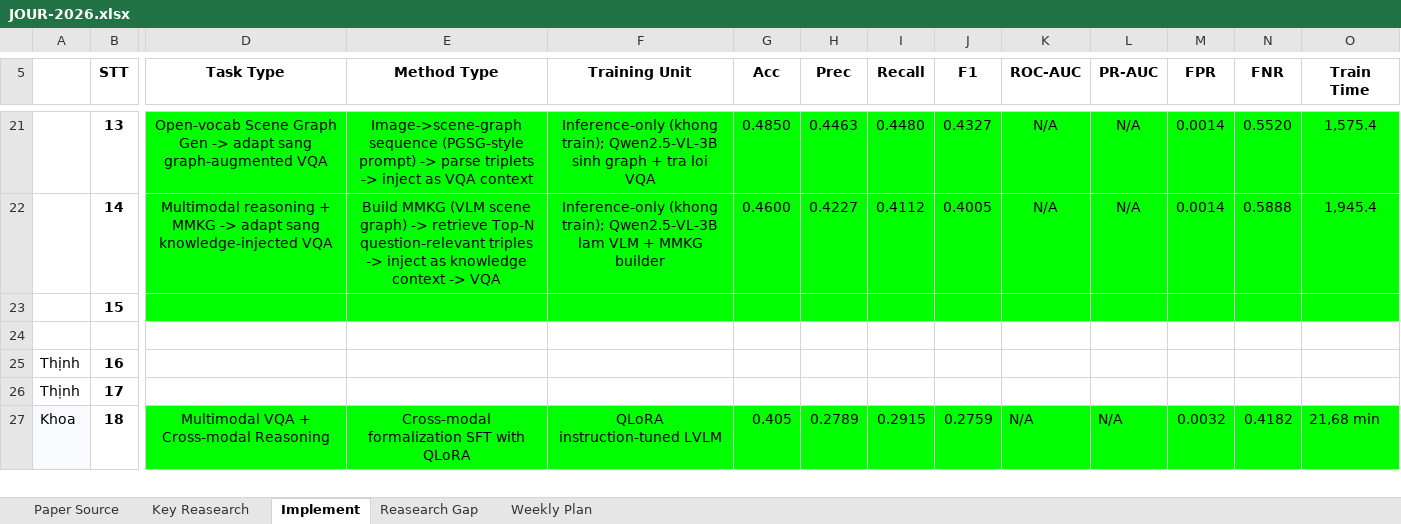
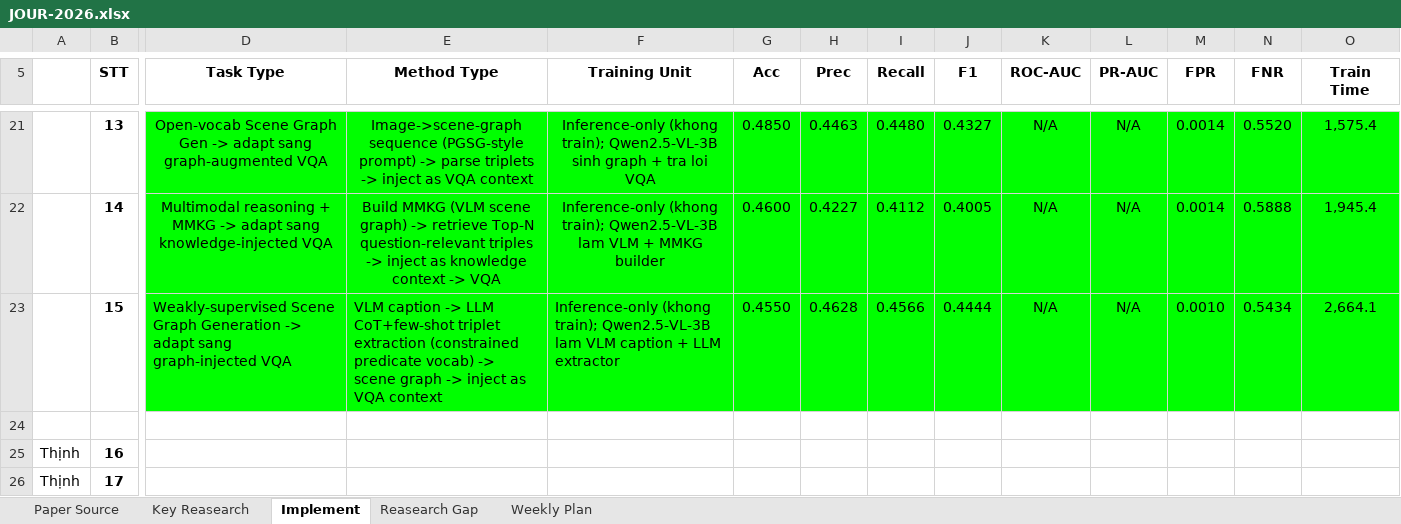
Before and after one commit to bechovang/tran-van-truong-research, an Excel workbook: JOUR-2026.xlsx, sheet Implement, drawn as a sheet; only a part is shown, gaps mark what is left out; the shorter side is filled out with more unchanged rows; values as stored, in another font and other column widths than the file's, no borders; the diff covers the shown part only; the diff names each change by its address in the sheet, - before the commit and + after, or states it on an @@ line.

```diff
--- a/JOUR-2026.xlsx (sheet Implement)
+++ b/JOUR-2026.xlsx (sheet Implement)
-D23 (Task Type): (empty)
+D23 (Task Type): Weakly-supervised Scene Graph Generation -> adapt sang graph-injected VQA
-E23 (Method Type): (empty)
+E23 (Method Type): VLM caption -> LLM CoT+few-shot triplet extraction (constrained predicate vocab) -> scene graph -> inject as VQA context
-F23 (Training Unit): (empty)
+F23 (Training Unit): Inference-only (khong train); Qwen2.5-VL-3B lam VLM caption + LLM extractor
-G23 (Acc): (empty)
+G23 (Acc): 0.4550
-H23 (Prec): (empty)
+H23 (Prec): 0.4628
-I23 (Recall): (empty)
+I23 (Recall): 0.4566
-J23 (F1): (empty)
+J23 (F1): 0.4444
-K23 (ROC-AUC): (empty)
+K23 (ROC-AUC): N/A
-L23 (PR-AUC): (empty)
+L23 (PR-AUC): N/A
-M23 (FPR): (empty)
+M23 (FPR): 0.0010
-N23 (FNR): (empty)
+N23 (FNR): 0.5434
-O23 (Train Time): (empty)
+O23 (Train Time): 2,664.1
```
Also changed, not shown: 4 edited cells elsewhere in this sheet.
